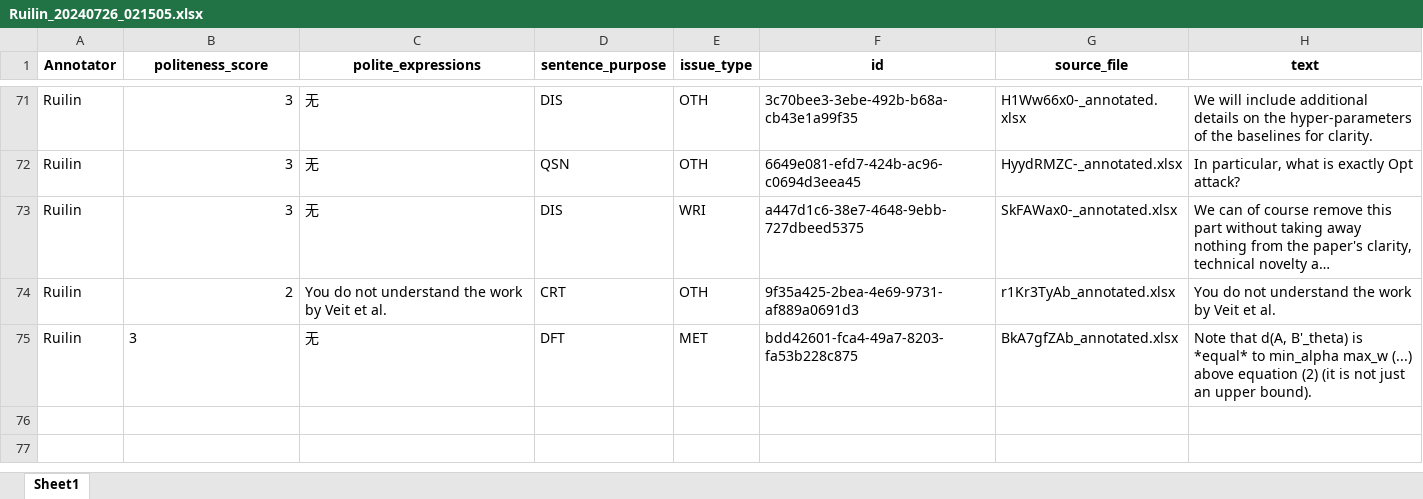
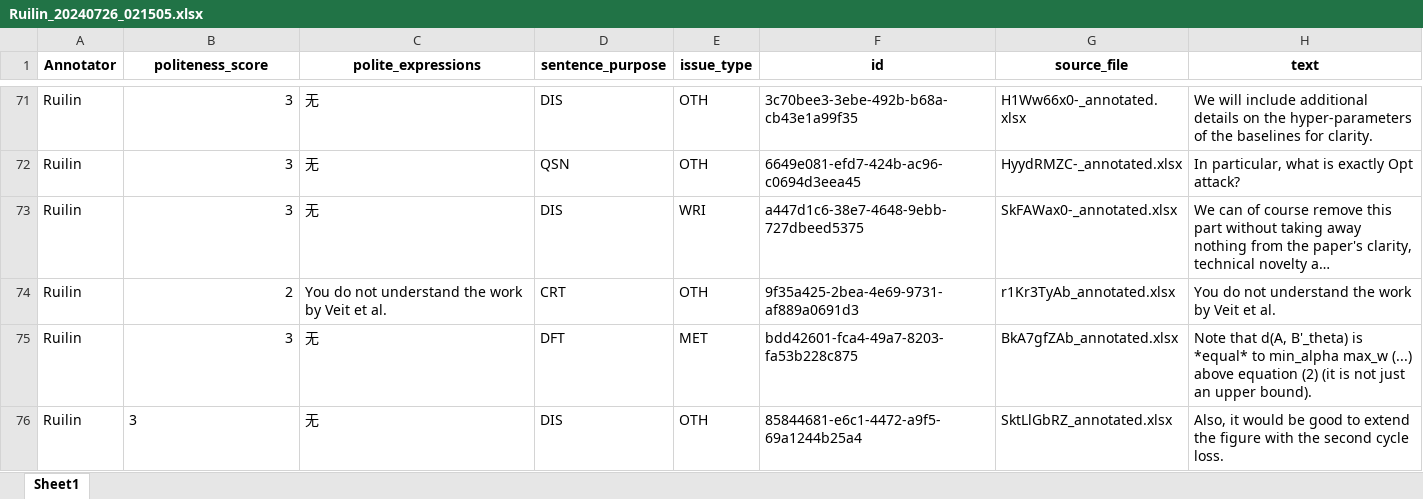
Before and after one commit to pariskang/CMLM-WangShuhe, an Excel workbook: annotations/Ruilin_20240726_021505.xlsx, sheet Sheet1, drawn as a sheet; only a part is shown, gaps mark what is left out; long unchanged cells end in …; values as stored, in another font and other column widths than the file's, no borders; the diff names each change by its address in the sheet, - before the commit and + after, or states it on an @@ line.

Commit message:
Update annotations for Ruilin

```diff
--- a/annotations/Ruilin_20240726_021505.xlsx (sheet Sheet1)
+++ b/annotations/Ruilin_20240726_021505.xlsx (sheet Sheet1)
-B75 alignment: left
+B75 alignment: right
+row 76: Ruilin | 3 | 无 | DIS | OTH | 85844681-e6c1-4472-a9f5-69a1244b25a4 | SktLlGbRZ_annotated.xlsx | Also, it would be good to extend the figure with the second cycle loss.
```
